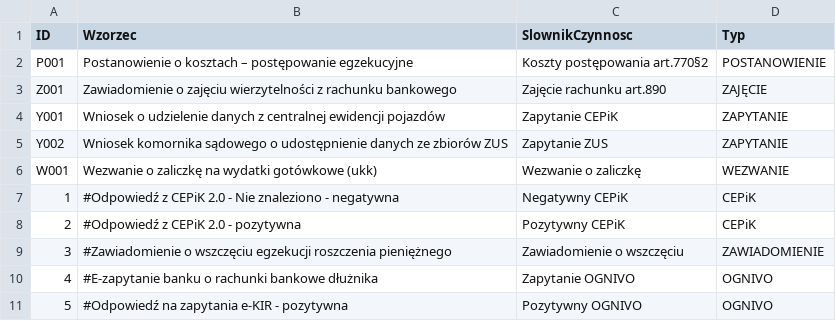
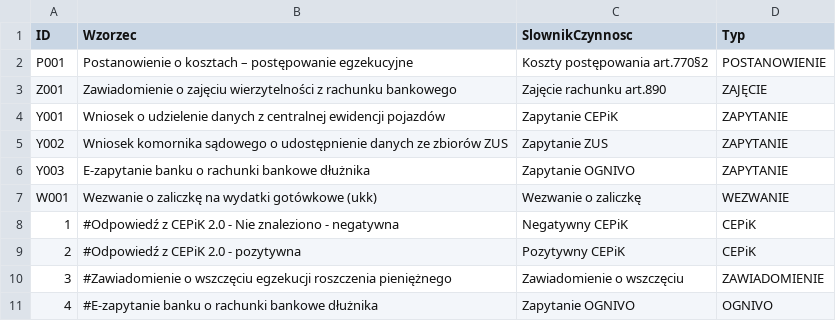
Before and after one commit to HubOnpl/WebData, a CSV file: DictAction.csv, drawn as a sheet; only a part is shown; the shorter side is filled out with more unchanged rows.

Commit message:
Update DictAction.csv

```diff
--- a/DictAction.csv
+++ b/DictAction.csv
@@ -5,2 +5,3 @@ Y001,Wniosek o udzielenie danych z centralnej ewidencji pojazdów,Zapytanie CEPi
 Y002,Wniosek komornika sądowego o udostępnienie danych ze zbiorów ZUS,Zapytanie ZUS,ZAPYTANIE
+Y003,E-zapytanie banku o rachunki bankowe dłużnika,Zapytanie OGNIVO,ZAPYTANIE
 W001,Wezwanie o zaliczkę na wydatki gotówkowe (ukk),Wezwanie o zaliczkę,WEZWANIE
```
